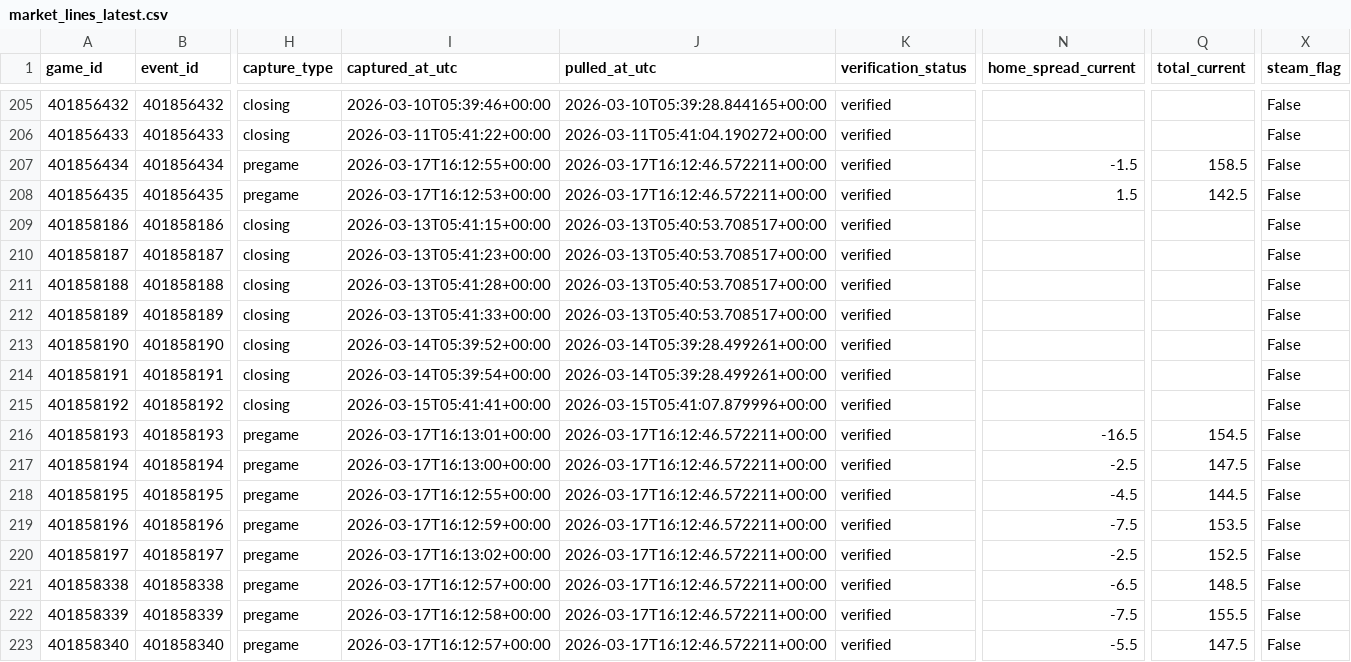
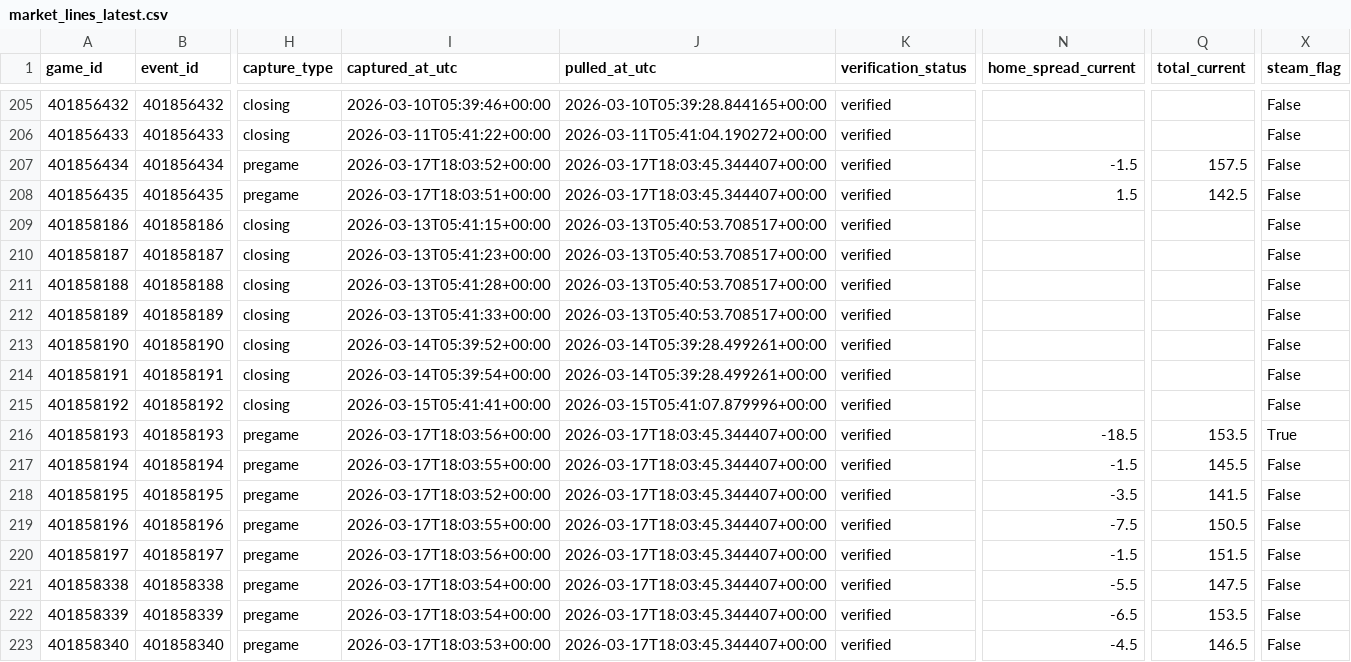
Before and after one commit to goldbondman/CBB.RD2, a CSV file: data/market_lines_latest.csv, drawn as a sheet; only a part is shown, gaps mark what is left out; the diff names each change by its address in the sheet, - before the commit and + after, or states it on an @@ line.

```diff
--- a/data/market_lines_latest.csv
+++ b/data/market_lines_latest.csv
-I207 (captured_at_utc): 2026-03-17T16:12:55+00:00
+I207 (captured_at_utc): 2026-03-17T18:03:52+00:00
-J207:J208 (pulled_at_utc): 2026-03-17T16:12:46.572211+00:00
+J207:J208 (pulled_at_utc): 2026-03-17T18:03:45.344407+00:00
-Q207 (total_current): 158.5
+Q207 (total_current): 157.5
-I208 (captured_at_utc): 2026-03-17T16:12:53+00:00
+I208 (captured_at_utc): 2026-03-17T18:03:51+00:00
-I216 (captured_at_utc): 2026-03-17T16:13:01+00:00
+I216 (captured_at_utc): 2026-03-17T18:03:56+00:00
-J216:J223 (pulled_at_utc): 2026-03-17T16:12:46.572211+00:00
+J216:J223 (pulled_at_utc): 2026-03-17T18:03:45.344407+00:00
-N216 (home_spread_current): -16.5
+N216 (home_spread_current): -18.5
-Q216 (total_current): 154.5
+Q216 (total_current): 153.5
-X216 (steam_flag): False
+X216 (steam_flag): True
-I217 (captured_at_utc): 2026-03-17T16:13:00+00:00
+I217 (captured_at_utc): 2026-03-17T18:03:55+00:00
-N217 (home_spread_current): -2.5
+N217 (home_spread_current): -1.5
-Q217 (total_current): 147.5
+Q217 (total_current): 145.5
-I218 (captured_at_utc): 2026-03-17T16:12:55+00:00
+I218 (captured_at_utc): 2026-03-17T18:03:52+00:00
-N218 (home_spread_current): -4.5
+N218 (home_spread_current): -3.5
-Q218 (total_current): 144.5
+Q218 (total_current): 141.5
-I219 (captured_at_utc): 2026-03-17T16:12:59+00:00
+I219 (captured_at_utc): 2026-03-17T18:03:55+00:00
-Q219 (total_current): 153.5
+Q219 (total_current): 150.5
-I220 (captured_at_utc): 2026-03-17T16:13:02+00:00
+I220 (captured_at_utc): 2026-03-17T18:03:56+00:00
-N220 (home_spread_current): -2.5
+N220 (home_spread_current): -1.5
-Q220 (total_current): 152.5
+Q220 (total_current): 151.5
-I221 (captured_at_utc): 2026-03-17T16:12:57+00:00
+I221 (captured_at_utc): 2026-03-17T18:03:54+00:00
-N221 (home_spread_current): -6.5
+N221 (home_spread_current): -5.5
-Q221 (total_current): 148.5
+Q221 (total_current): 147.5
-I222 (captured_at_utc): 2026-03-17T16:12:58+00:00
+I222 (captured_at_utc): 2026-03-17T18:03:54+00:00
-N222 (home_spread_current): -7.5
+N222 (home_spread_current): -6.5
-Q222 (total_current): 155.5
+Q222 (total_current): 153.5
-I223 (captured_at_utc): 2026-03-17T16:12:57+00:00
+I223 (captured_at_utc): 2026-03-17T18:03:53+00:00
-N223 (home_spread_current): -5.5
+N223 (home_spread_current): -4.5
-Q223 (total_current): 147.5
+Q223 (total_current): 146.5
```
Also changed, not shown: data/market_lines_master.csv, data/odds_snapshot.csv, 1 other file.
